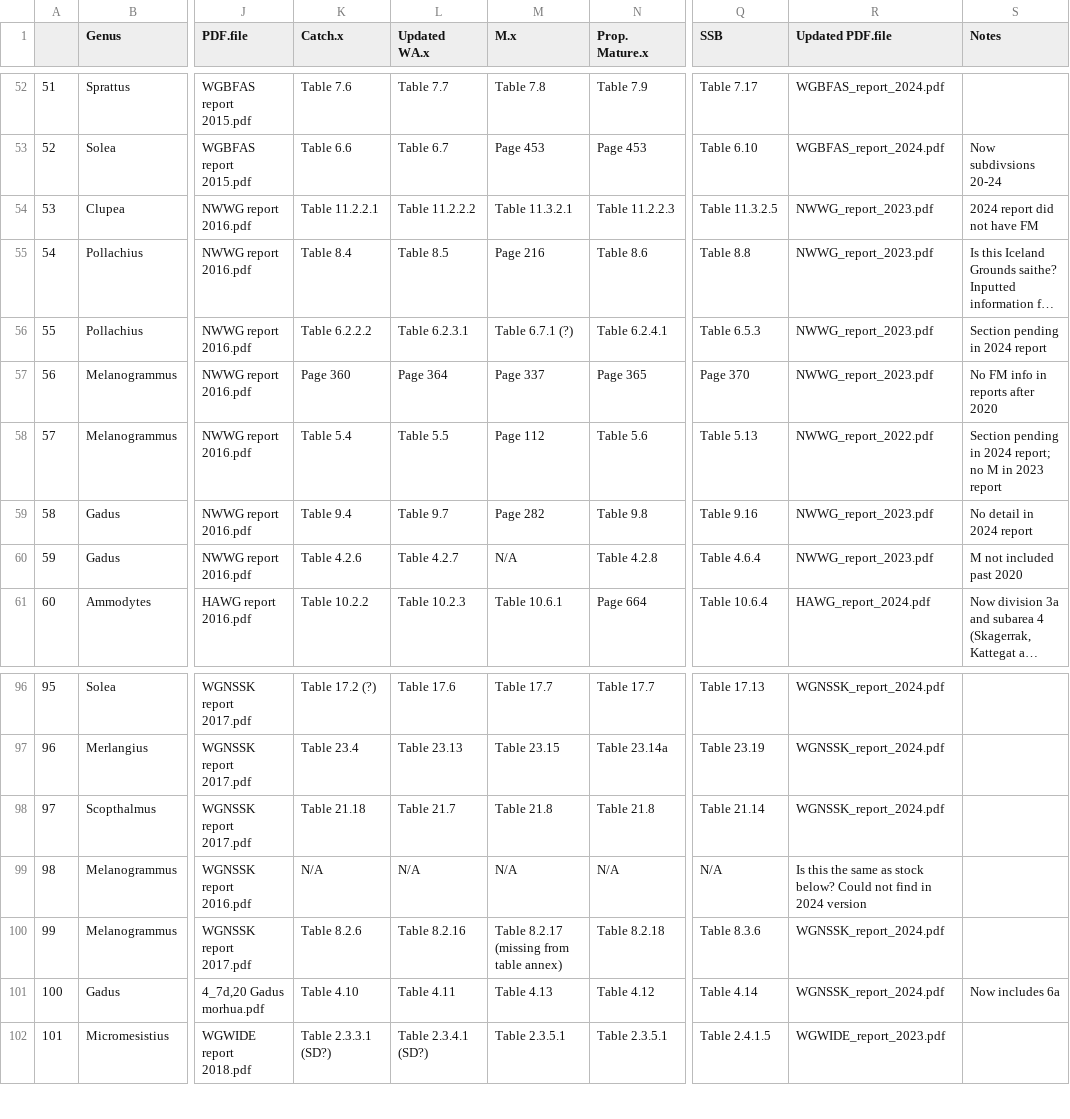
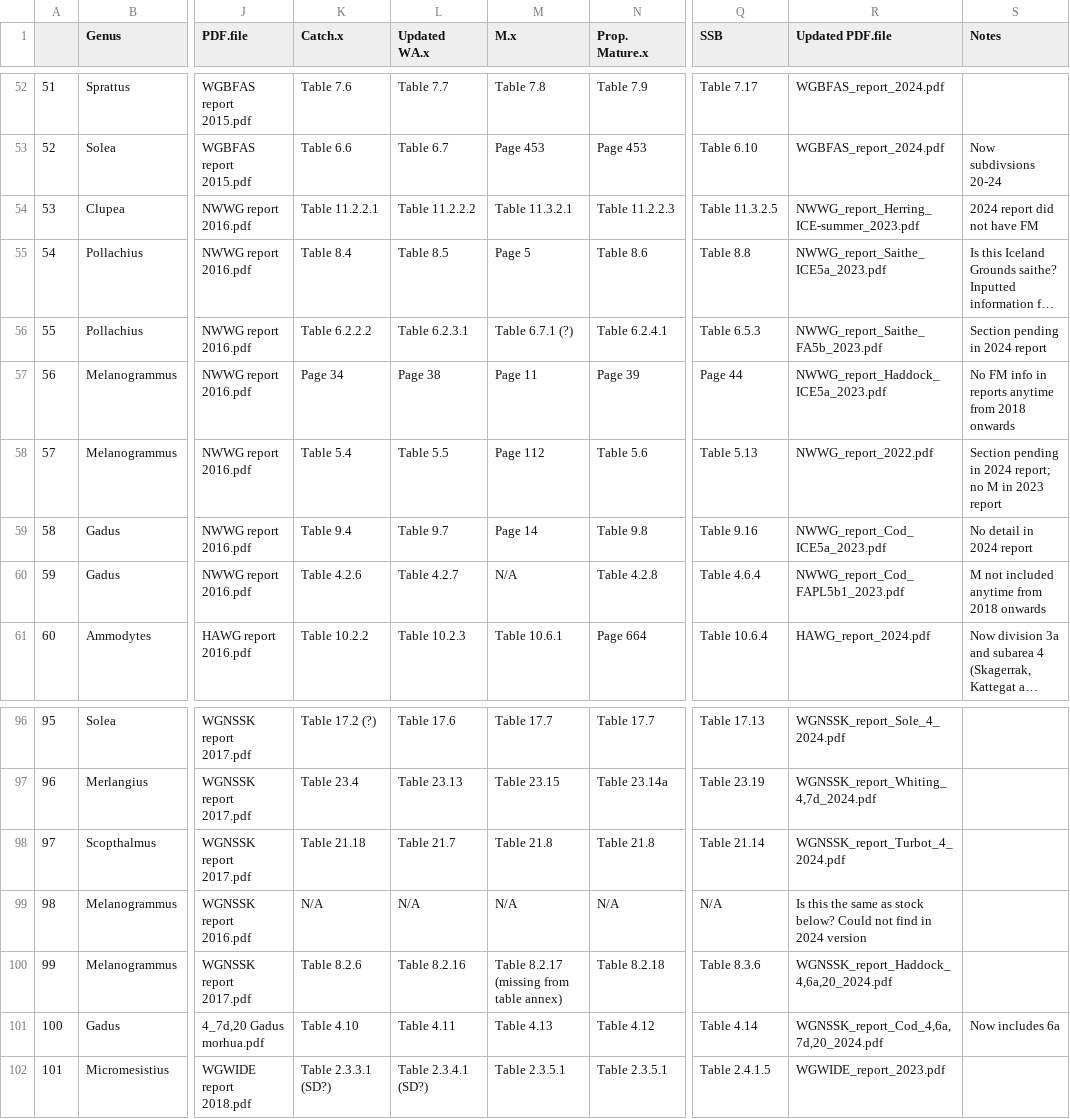
Before and after one commit to danielle-baribeau/Age-structured-marine-fish-database, a CSV file: Master.csv, drawn as a sheet; only a part is shown, gaps mark what is left out; long unchanged cells end in …; the diff covers the shown part only; the diff names each change by its address in the sheet, - before the commit and + after, or states it on an @@ line.

```diff
--- a/Master.csv
+++ b/Master.csv
-R54 (Updated PDF.file): NWWG_report_2023.pdf
+R54 (Updated PDF.file): NWWG_report_Herring_ICE-summer_2023.pdf
-M55 (M.x): Page 216
+M55 (M.x): Page 5
-R55 (Updated PDF.file): NWWG_report_2023.pdf
+R55 (Updated PDF.file): NWWG_report_Saithe_ICE5a_2023.pdf
-R56 (Updated PDF.file): NWWG_report_2023.pdf
+R56 (Updated PDF.file): NWWG_report_Saithe_FA5b_2023.pdf
-K57 (Catch.x): Page 360
+K57 (Catch.x): Page 34
-L57 (Updated WA.x): Page 364
+L57 (Updated WA.x): Page 38
-M57 (M.x): Page 337
+M57 (M.x): Page 11
-N57 (Prop. Mature.x): Page 365
+N57 (Prop. Mature.x): Page 39
-Q57 (SSB): Page 370
+Q57 (SSB): Page 44
-R57 (Updated PDF.file): NWWG_report_2023.pdf
+R57 (Updated PDF.file): NWWG_report_Haddock_ICE5a_2023.pdf
-S57 (Notes): No FM info in reports after 2020
+S57 (Notes): No FM info in reports anytime from 2018 onwards
-M59 (M.x): Page 282
+M59 (M.x): Page 14
-R59 (Updated PDF.file): NWWG_report_2023.pdf
+R59 (Updated PDF.file): NWWG_report_Cod_ICE5a_2023.pdf
-R60 (Updated PDF.file): NWWG_report_2023.pdf
+R60 (Updated PDF.file): NWWG_report_Cod_FAPL5b1_2023.pdf
-S60 (Notes): M not included past 2020
+S60 (Notes): M not included anytime from 2018 onwards
-R96 (Updated PDF.file): WGNSSK_report_2024.pdf
+R96 (Updated PDF.file): WGNSSK_report_Sole_4_2024.pdf
-R97 (Updated PDF.file): WGNSSK_report_2024.pdf
+R97 (Updated PDF.file): WGNSSK_report_Whiting_4,7d_2024.pdf
-R98 (Updated PDF.file): WGNSSK_report_2024.pdf
+R98 (Updated PDF.file): WGNSSK_report_Turbot_4_2024.pdf
-R100 (Updated PDF.file): WGNSSK_report_2024.pdf
+R100 (Updated PDF.file): WGNSSK_report_Haddock_4,6a,20_2024.pdf
-R101 (Updated PDF.file): WGNSSK_report_2024.pdf
+R101 (Updated PDF.file): WGNSSK_report_Cod_4,6a,7d,20_2024.pdf
```
Also changed, not shown: 32 edited cells elsewhere in this file, 25 other files.
